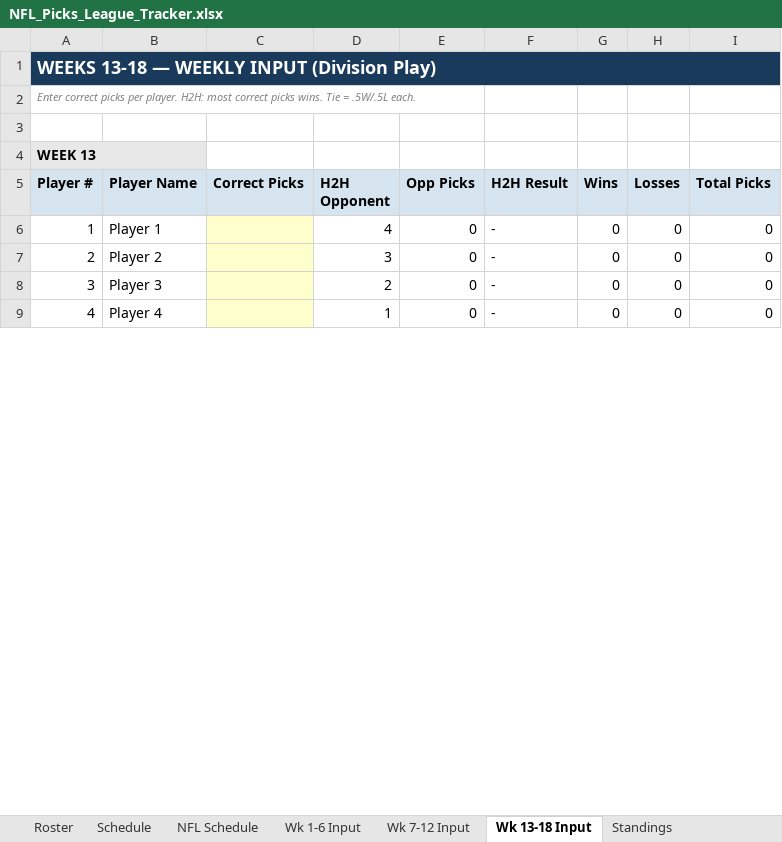
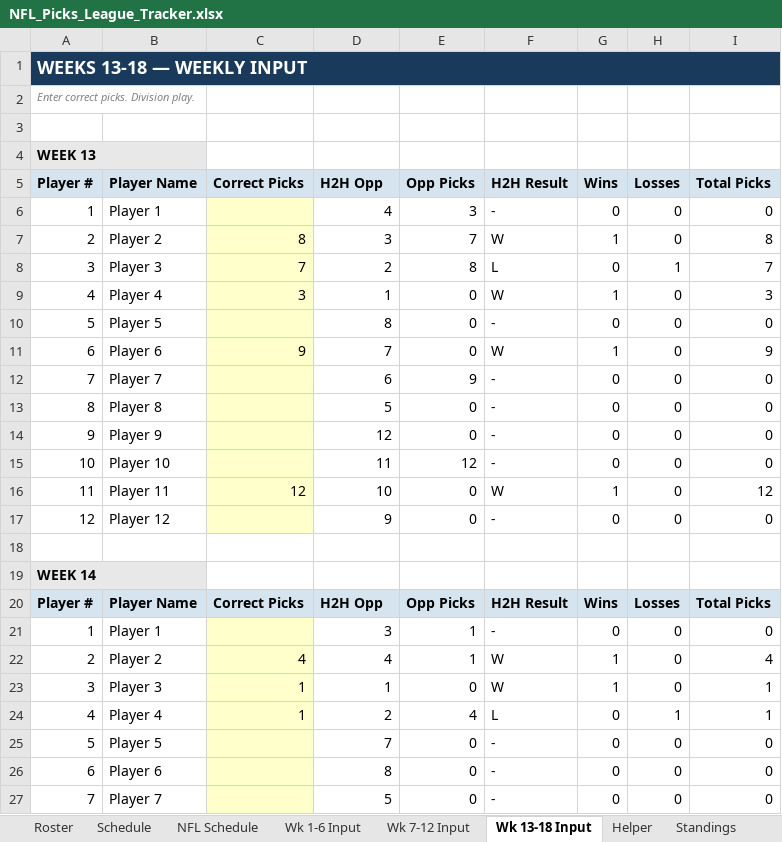
Before and after one commit to eloeser-1147/NFL-Picks-League, an Excel workbook: NFL_Picks_League_Tracker.xlsx, sheet Wk 13-18 Input, drawn as a sheet; only a part is shown; values as stored, in another font and other column widths than the file's, no borders; addresses are those after the commit; the diff covers the shown part only; the diff names each change by its address in the sheet, - before the commit and + after, or states it on an @@ line.

```diff
--- a/NFL_Picks_League_Tracker.xlsx (sheet Wk 13-18 Input)
+++ b/NFL_Picks_League_Tracker.xlsx (sheet Wk 13-18 Input)
-A1 (Player #): WEEKS 13-18 — WEEKLY INPUT (Division Play)
+A1 (Player #): WEEKS 13-18 — WEEKLY INPUT
-A2 (Player #): Enter correct picks per player. H2H: most correct picks wins. Tie = .5W/.5L each.
+A2 (Player #): Enter correct picks. Division play.
-D5: H2H Opponent
+D5: H2H Opp
-E6 (Opp Picks): 0
+E6 (Opp Picks): 3
+row 7: 2 | Player 2 | 8 | 3 | 7 | W | 1 | 0 | 8
+row 8: 3 | Player 3 | 7 | 2 | 8 | L | 0 | 1 | 7
+row 9: 4 | Player 4 | 3 | 1 | 0 | W | 1 | 0 | 3
+row 10: 5 | Player 5 |  | 8 | 0 | - | 0 | 0 | 0
+row 11: 6 | Player 6 | 9 | 7 | 0 | W | 1 | 0 | 9
+row 12: 7 | Player 7 |  | 6 | 9 | - | 0 | 0 | 0
+row 13: 8 | Player 8 |  | 5 | 0 | - | 0 | 0 | 0
+row 14: 9 | Player 9 |  | 12 | 0 | - | 0 | 0 | 0
+row 15: 10 | Player 10 |  | 11 | 12 | - | 0 | 0 | 0
+row 16: 11 | Player 11 | 12 | 10 | 0 | W | 1 | 0 | 12
-A17 (Player #): 2
+A17 (Player #): 12
-B17 (Player Name): Player 2
+B17 (Player Name): Player 12
-D17 (H2H Opp): 3
+D17 (H2H Opp): 9
+row 18: (empty)
+row 19: WEEK 14
+row 20: Player # | Player Name | Correct Picks | H2H Opp | Opp Picks | H2H Result | Wins | Losses | Total Picks
+row 21: 1 | Player 1 |  | 3 | 1 | - | 0 | 0 | 0
+row 22: 2 | Player 2 | 4 | 4 | 1 | W | 1 | 0 | 4
+row 23: 3 | Player 3 | 1 | 1 | 0 | W | 1 | 0 | 1
+row 24: 4 | Player 4 | 1 | 2 | 4 | L | 0 | 1 | 1
-A25 (Player #): 3
+A25 (Player #): 5
-B25 (Player Name): Player 3
+B25 (Player Name): Player 5
-D25 (H2H Opp): 2
+D25 (H2H Opp): 7
-A26 (Player #): 4
+A26 (Player #): 6
-B26 (Player Name): Player 4
+B26 (Player Name): Player 6
-D26 (H2H Opp): 1
+D26 (H2H Opp): 8
+row 27: 7 | Player 7 |  | 5 | 0 | - | 0 | 0 | 0
```
Also changed, not shown: 33 added rows, 39 removed rows, 11 moved rows, 18 edited cells and cell formats elsewhere in this sheet, sheet Wk 1-6 Input, sheet Schedule, sheet Standings, sheet Wk 7-12 Input, sheet Playoff Picture, sheet Helper, 5 more sheets, other sheet tabs, formulas that keep their value, 1 other file.
